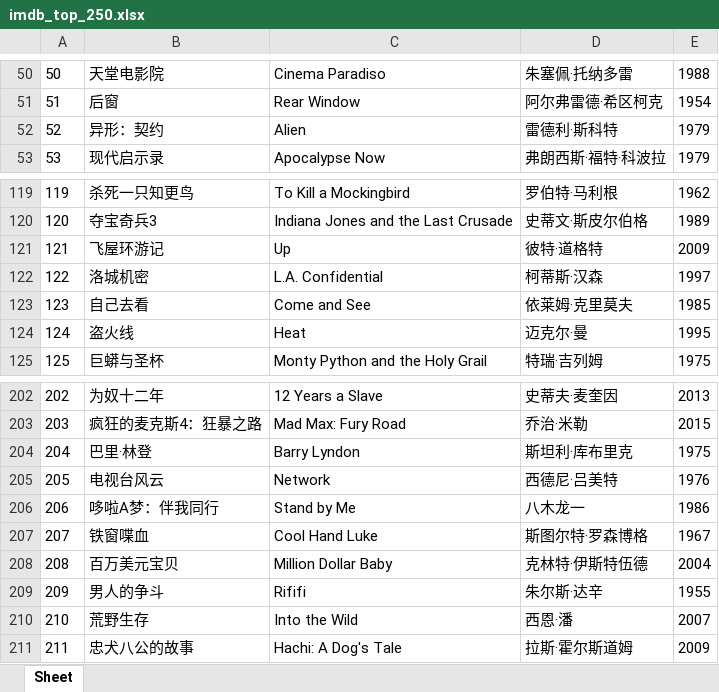
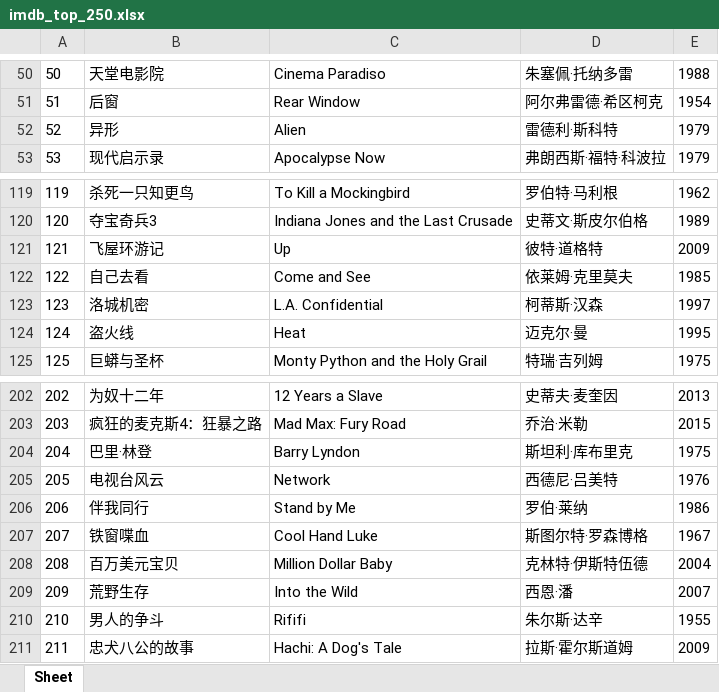
Before and after one commit to doctoroyy/Movie-IMDB-Bot, an Excel workbook: imdb_top_250.xlsx, sheet Sheet, drawn as a sheet; only a part is shown, gaps mark what is left out; values as stored, in another font and other column widths than the file's, no borders; the diff covers the shown part only; the diff names each change by its address in the sheet, - before the commit and + after, or states it on an @@ line.

```diff
--- a/imdb_top_250.xlsx (sheet Sheet)
+++ b/imdb_top_250.xlsx (sheet Sheet)
-B52: 异形：契约
+B52: 异形
@@ column A renumbered between rows 111 and 249 @@
@@ row 123 moved to row 122: 122 @@
-B206: 哆啦A梦：伴我同行
+B206: 伴我同行
-D206: 八木龙一
+D206: 罗伯·莱纳
@@ row 210 moved to row 209: 209 @@
```
Also changed, not shown: 6 moved rows and 2 edited cells elsewhere in this sheet, 1 other file.
